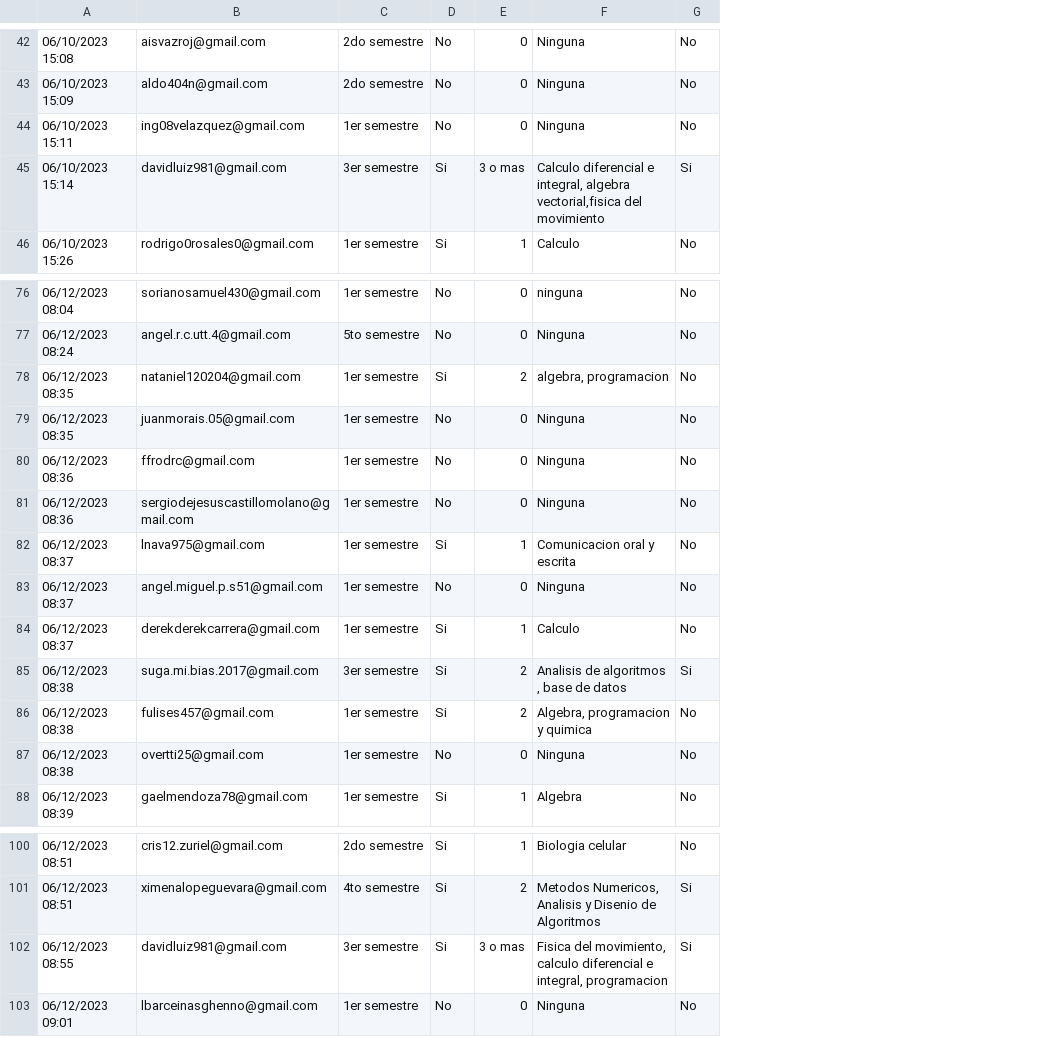
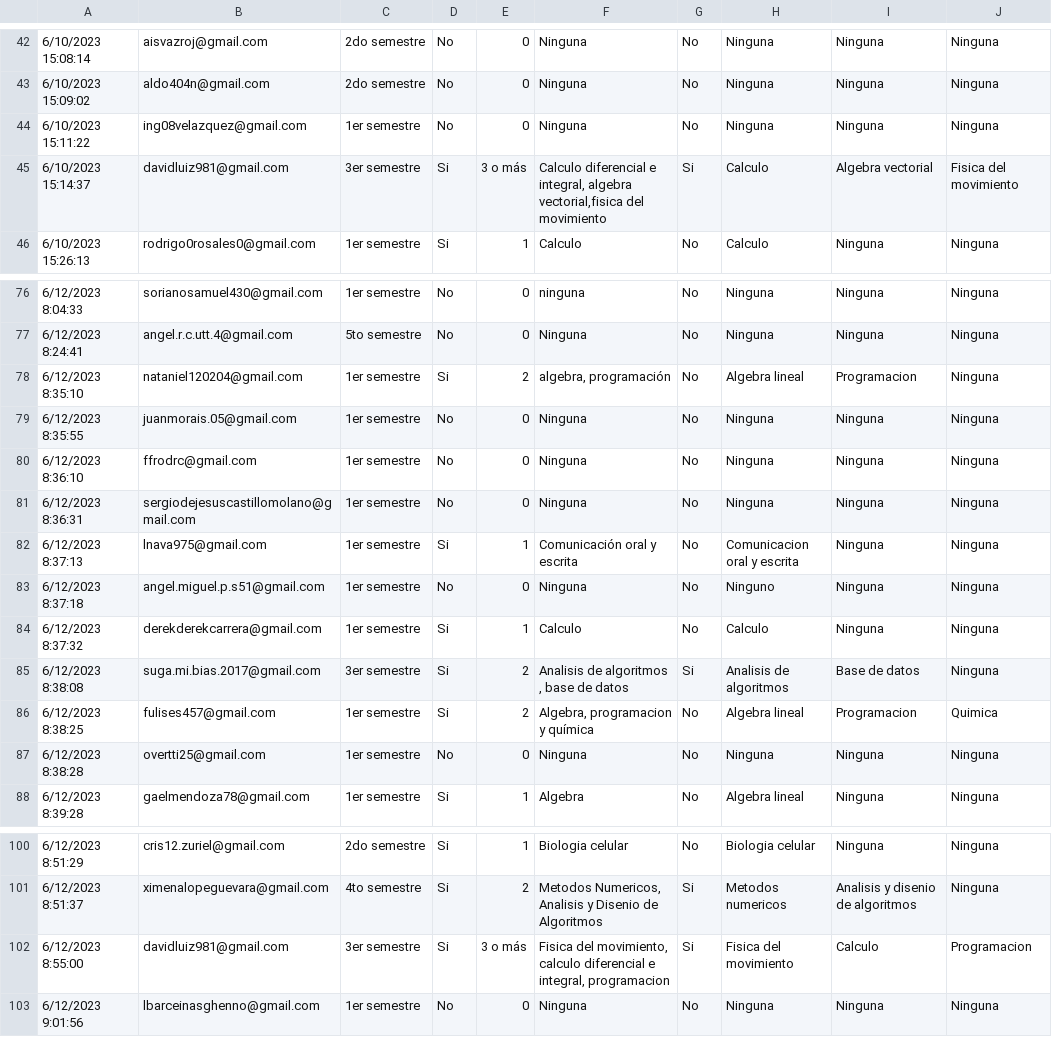
Before and after one commit to PanchoChol0/Encuesta, a CSV file: EncuestaReprobados.csv, drawn as a sheet; only a part is shown, gaps mark what is left out; removed rows and columns are numbered as before the commit, all else as after; the diff covers the shown part only; the diff names each change by its address in the sheet, - before the commit and + after, or states it on an @@ line.

```diff
--- a/EncuestaReprobados.csv
+++ b/EncuestaReprobados.csv
-column A, rows 42-46: 06/10/2023 15:08 | 06/10/2023 15:09 | 06/10/2023 15:11 | 06/10/2023 15:14 | 06/10/2023 15:26; rows 76-88: 06/12/2023 08:04 | 06/12/2023 08:24 | 06/12/2023 08:35 | 06/12/2023 08:35 | 06/12/2023 08:36 | 06/12/2023 08:36 | 06/12/2023 08:37 | 06/12/2023 08:37 | 06/12/2023 08:37 | 06/12/2023 08:38 | 06/12/2023 08:38 | 06/12/2023 08:38 | 06/12/2023 08:39; rows 100-103: 06/12/2023 08:51 | 06/12/2023 08:51 | 06/12/2023 08:55 | 06/12/2023 09:01
+column A, rows 42-46: 6/10/2023 15:08:14 | 6/10/2023 15:09:02 | 6/10/2023 15:11:22 | 6/10/2023 15:14:37 | 6/10/2023 15:26:13; rows 76-88: 6/12/2023 8:04:33 | 6/12/2023 8:24:41 | 6/12/2023 8:35:10 | 6/12/2023 8:35:55 | 6/12/2023 8:36:10 | 6/12/2023 8:36:31 | 6/12/2023 8:37:13 | 6/12/2023 8:37:18 | 6/12/2023 8:37:32 | 6/12/2023 8:38:08 | 6/12/2023 8:38:25 | 6/12/2023 8:38:28 | 6/12/2023 8:39:28; rows 100-103: 6/12/2023 8:51:29 | 6/12/2023 8:51:37 | 6/12/2023 8:55:00 | 6/12/2023 9:01:56
+column H, rows 42-46: Ninguna | Ninguna | Ninguna | Calculo | Calculo; rows 76-88: Ninguna | Ninguna | Algebra lineal | Ninguna | Ninguna | Ninguna | Comunicacion oral y escrita | Ninguno | Calculo | Analisis de algoritmos | Algebra lineal | Ninguna | Algebra lineal; rows 100-103: Biologia celular | Metodos numericos | Fisica del movimiento | Ninguna
+column I, rows 42-46: Ninguna | Ninguna | Ninguna | Algebra vectorial | Ninguna; rows 76-88: Ninguna | Ninguna | Programacion | Ninguna | Ninguna | Ninguna | Ninguna | Ninguna | Ninguna | Base de datos | Programacion | Ninguna | Ninguna; rows 100-103: Ninguna | Analisis y disenio de algoritmos | Calculo | Ninguna
+column J, rows 42-46: Ninguna | Ninguna | Ninguna | Fisica del movimiento | Ninguna; rows 76-88: Ninguna | Ninguna | Ninguna | Ninguna | Ninguna | Ninguna | Ninguna | Ninguna | Ninguna | Ninguna | Quimica | Ninguna | Ninguna; rows 100-103: Ninguna | Ninguna | Programacion | Ninguna
-E45: 3 o mas
+E45: 3 o más
-F78: algebra, programacion
+F78: algebra, programación
-F82: Comunicacion oral y escrita
+F82: Comunicación oral y escrita
-F86: Algebra, programacion y quimica
+F86: Algebra, programacion y química
-E102: 3 o mas
+E102: 3 o más
```
Also changed, not shown: 7 edited cells elsewhere in this file.
